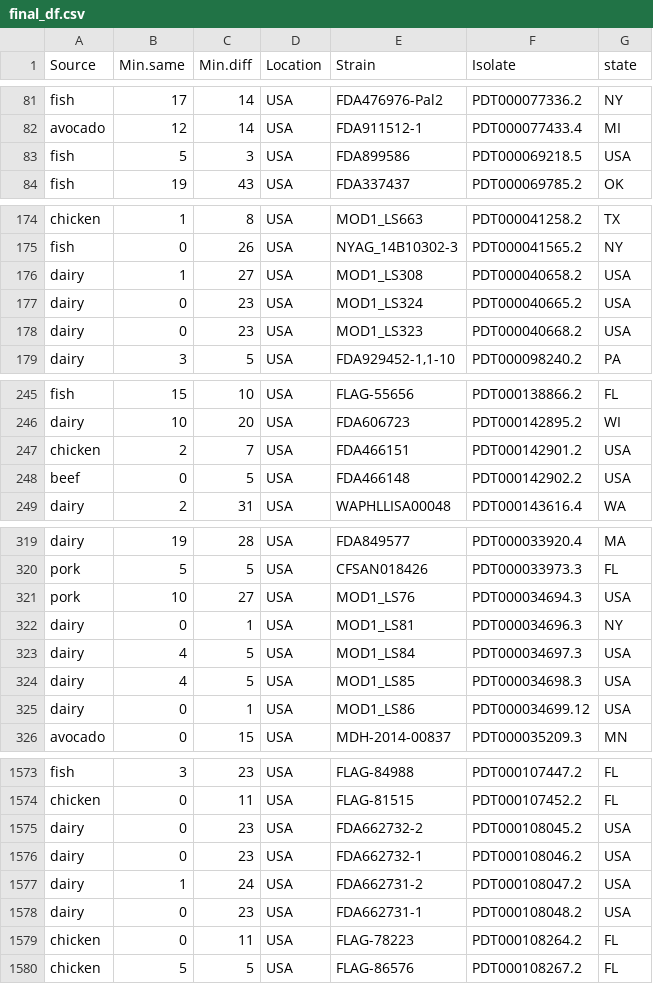
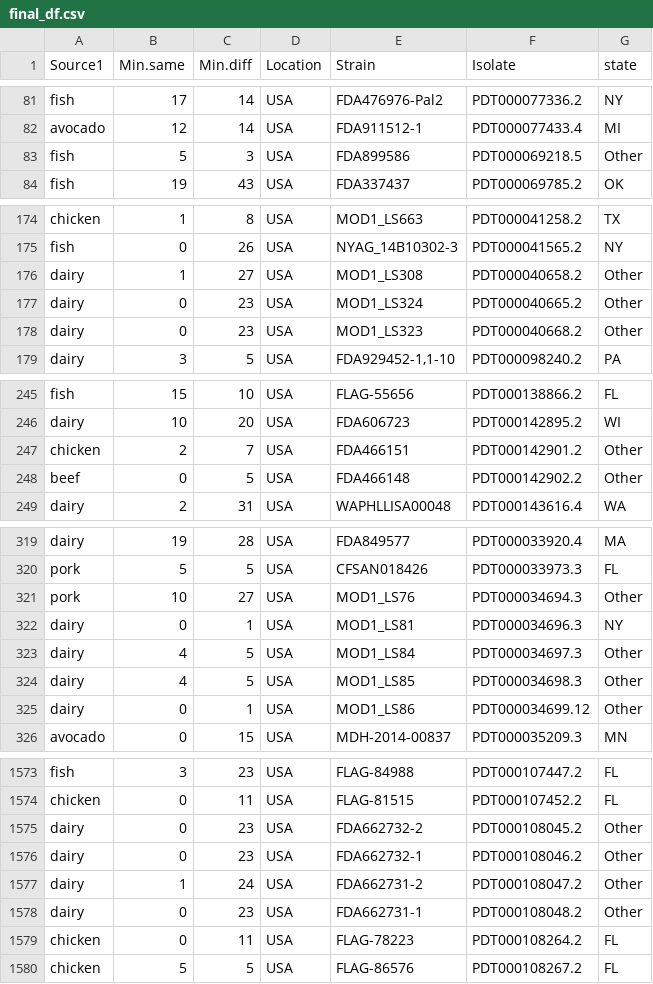
Before and after one commit to okutse/foodborne_diseases, a CSV file: data/final_df.csv, drawn as a sheet; only a part is shown, gaps mark what is left out; the diff covers the shown part only.

Commit message:
Further collapsed Isolation source categories to 10 (Source2)

```diff
--- a/data/final_df.csv
+++ b/data/final_df.csv
@@ -1 +1 @@
-"Source","Min.same","Min.diff","Location","Strain","Isolate","state"
+"Source1","Min.same","Min.diff","Location","Strain","Isolate","state"
@@ -82,3 +82,3 @@
 "avocado",12,14,"USA","FDA911512-1","PDT000077433.4","MI"
-"fish",5,3,"USA","FDA899586","PDT000069218.5","USA"
+"fish",5,3,"USA","FDA899586","PDT000069218.5","Other"
 "fish",19,43,"USA","FDA337437","PDT000069785.2","OK"
@@ -175,5 +175,5 @@
 "fish",0,26,"USA","NYAG_14B10302-3","PDT000041565.2","NY"
-"dairy",1,27,"USA","MOD1_LS308","PDT000040658.2","USA"
-"dairy",0,23,"USA","MOD1_LS324","PDT000040665.2","USA"
-"dairy",0,23,"USA","MOD1_LS323","PDT000040668.2","USA"
+"dairy",1,27,"USA","MOD1_LS308","PDT000040658.2","Other"
+"dairy",0,23,"USA","MOD1_LS324","PDT000040665.2","Other"
+"dairy",0,23,"USA","MOD1_LS323","PDT000040668.2","Other"
 "dairy",3,5,"USA","FDA929452-1,1-10","PDT000098240.2","PA"
@@ -246,4 +246,4 @@
 "dairy",10,20,"USA","FDA606723","PDT000142895.2","WI"
-"chicken",2,7,"USA","FDA466151","PDT000142901.2","USA"
-"beef",0,5,"USA","FDA466148","PDT000142902.2","USA"
+"chicken",2,7,"USA","FDA466151","PDT000142901.2","Other"
+"beef",0,5,"USA","FDA466148","PDT000142902.2","Other"
 "dairy",2,31,"USA","WAPHLLISA00048","PDT000143616.4","WA"
@@ -320,7 +320,7 @@
 "pork",5,5,"USA","CFSAN018426","PDT000033973.3","FL"
-"pork",10,27,"USA","MOD1_LS76","PDT000034694.3","USA"
+"pork",10,27,"USA","MOD1_LS76","PDT000034694.3","Other"
 "dairy",0,1,"USA","MOD1_LS81","PDT000034696.3","NY"
-"dairy",4,5,"USA","MOD1_LS84","PDT000034697.3","USA"
-"dairy",4,5,"USA","MOD1_LS85","PDT000034698.3","USA"
-"dairy",0,1,"USA","MOD1_LS86","PDT000034699.12","USA"
+"dairy",4,5,"USA","MOD1_LS84","PDT000034697.3","Other"
+"dairy",4,5,"USA","MOD1_LS85","PDT000034698.3","Other"
+"dairy",0,1,"USA","MOD1_LS86","PDT000034699.12","Other"
 "avocado",0,15,"USA","MDH-2014-00837","PDT000035209.3","MN"
@@ -1574,6 +1574,6 @@
 "chicken",0,11,"USA","FLAG-81515","PDT000107452.2","FL"
-"dairy",0,23,"USA","FDA662732-2","PDT000108045.2","USA"
-"dairy",0,23,"USA","FDA662732-1","PDT000108046.2","USA"
-"dairy",1,24,"USA","FDA662731-2","PDT000108047.2","USA"
-"dairy",0,23,"USA","FDA662731-1","PDT000108048.2","USA"
+"dairy",0,23,"USA","FDA662732-2","PDT000108045.2","Other"
+"dairy",0,23,"USA","FDA662732-1","PDT000108046.2","Other"
+"dairy",1,24,"USA","FDA662731-2","PDT000108047.2","Other"
+"dairy",0,23,"USA","FDA662731-1","PDT000108048.2","Other"
 "chicken",0,11,"USA","FLAG-78223","PDT000108264.2","FL"
```
Also changed, not shown: 8 edited cells elsewhere in this file, data/test.csv, data/train.csv, 4 other files.
